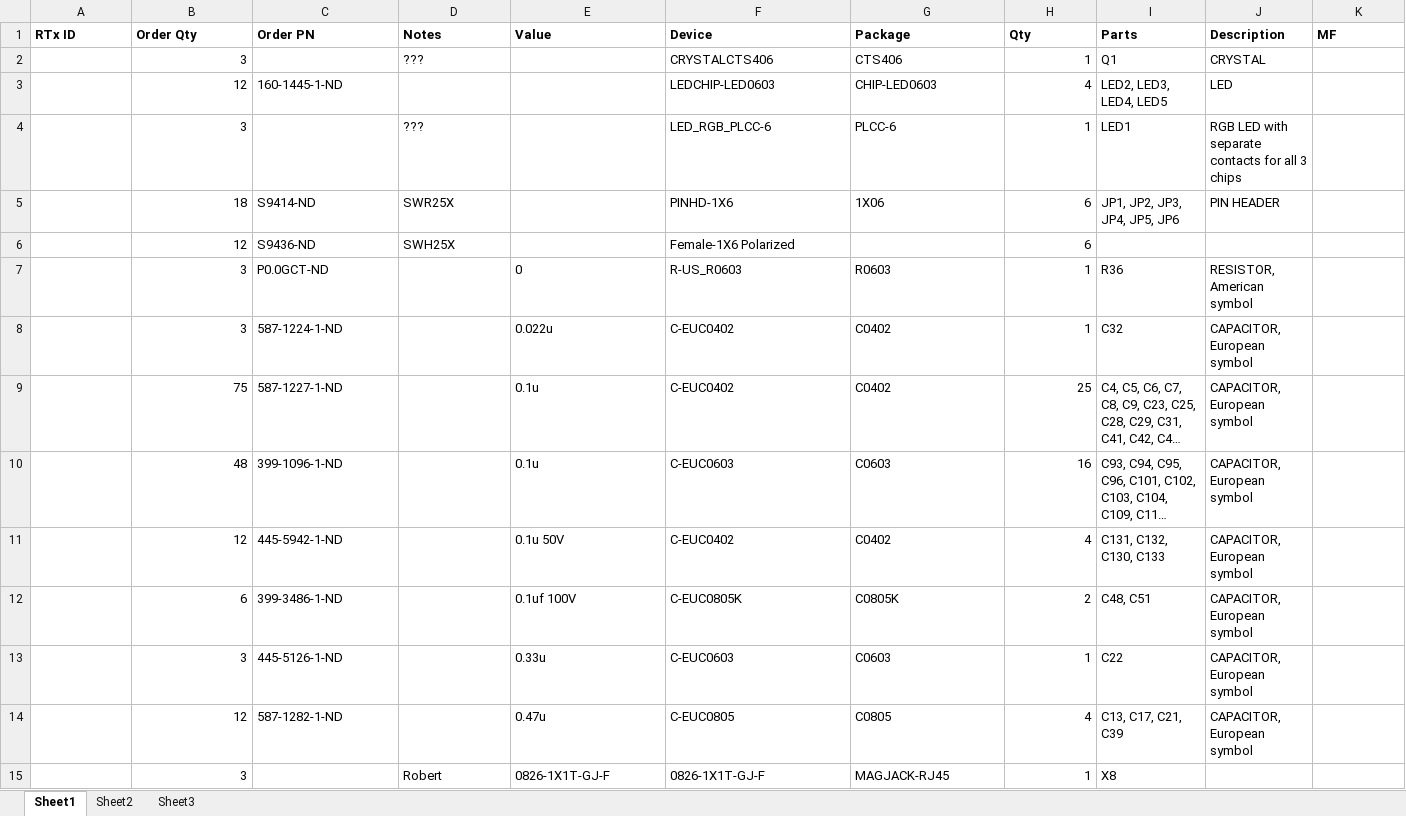
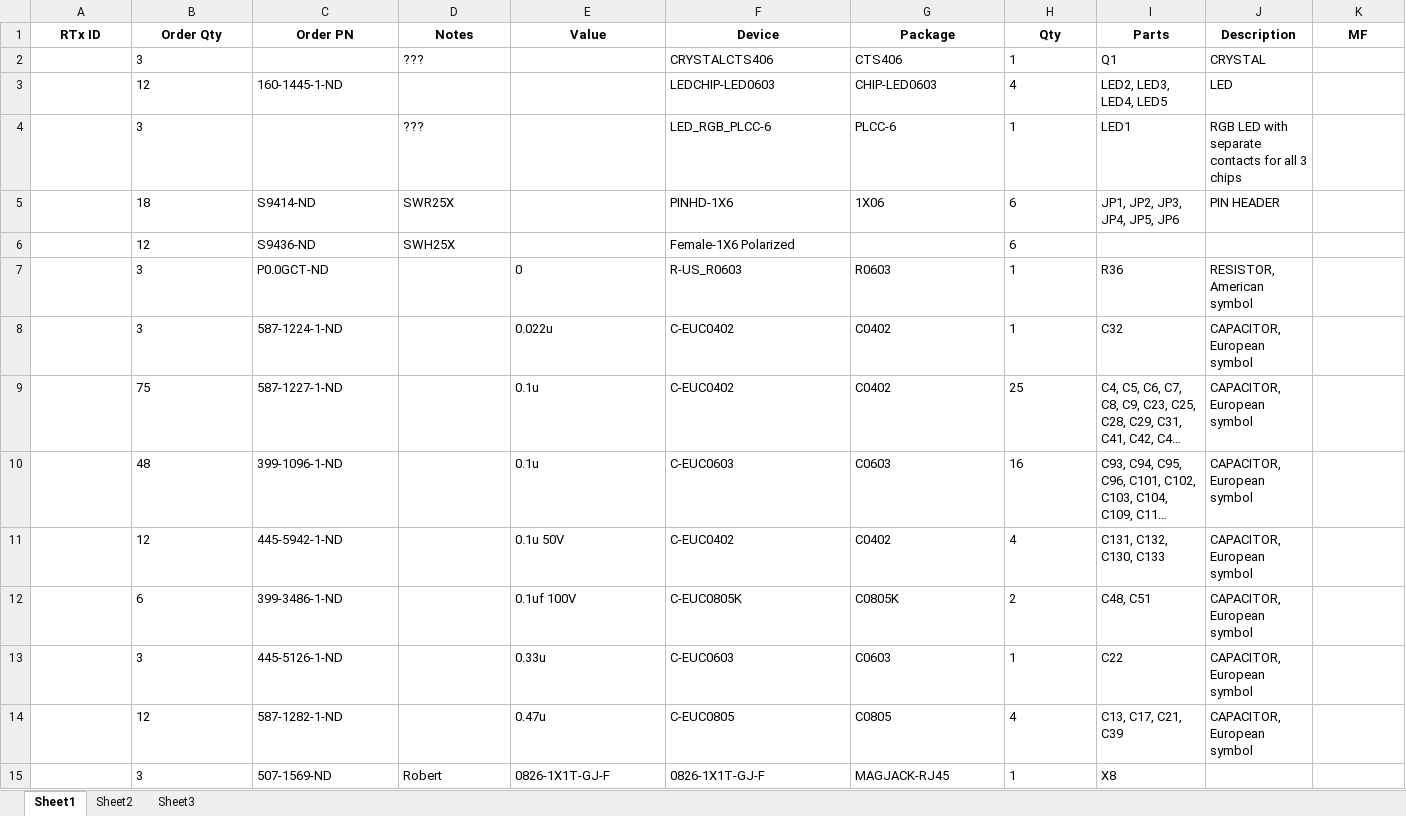
Before and after one commit to psas/rocket-tracks, an Excel workbook: RTx_Controller_Board/RTxControllerBoardBOM.xlsx, sheet Sheet1, drawn as a sheet; only a part is shown; long unchanged cells end in …; values as stored, in another font and other column widths than the file's, no borders; the diff covers the shown part only; the diff names each change by its address in the sheet, - before the commit and + after, or states it on an @@ line.

Commit message:
Updated controller board BOM part numbers.

```diff
--- a/RTx_Controller_Board/RTxControllerBoardBOM.xlsx (sheet Sheet1)
+++ b/RTx_Controller_Board/RTxControllerBoardBOM.xlsx (sheet Sheet1)
-A1:K1 alignment: left
+A1:K1 alignment: center
-B2:B15 alignment: right
+B2:B15 alignment: left
-H2:H15 alignment: right
+H2:H15 alignment: left
-C15 (Order PN): (empty)
+C15 (Order PN): 507-1569-ND
```
Also changed, not shown: 7 edited cells and cell formats elsewhere in this sheet, 1 other file.
